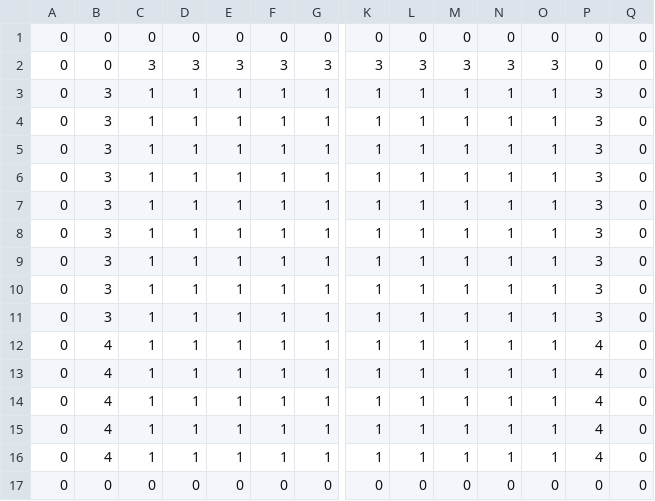
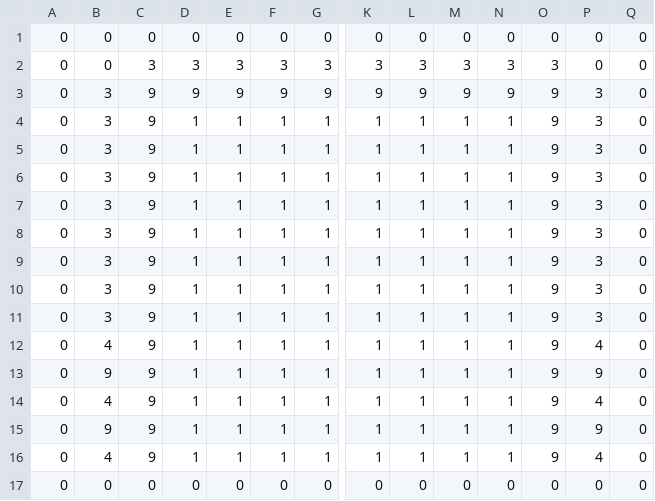
Before and after one commit to afanasenko-taras/storehouse_model, a CSV file: W15.csv, drawn as a sheet; only a part is shown, gaps mark what is left out; removed rows and columns are numbered as before the commit, all else as after; rows hold the shown columns only; the diff names each change by its address in the sheet, - before the commit and + after, or states it on an @@ line.

```diff
--- a/W15.csv
+++ b/W15.csv
-row 3: 0 | 3 | 1 | 1 | 1 | 1 | 1 | 1 | 1 | 1 | 1 | 1 | 3 | 0
+row 3: 0 | 3 | 9 | 9 | 9 | 9 | 9 | 9 | 9 | 9 | 9 | 9 | 3 | 0
-C4:C16: 1
+C4:C16: 9
-O4:O16: 1
+O4:O16: 9
-B13: 4
+B13: 9
-P13: 4
+P13: 9
-B15: 4
+B15: 9
-P15: 4
+P15: 9
```
Also changed, not shown: 3 other files.
